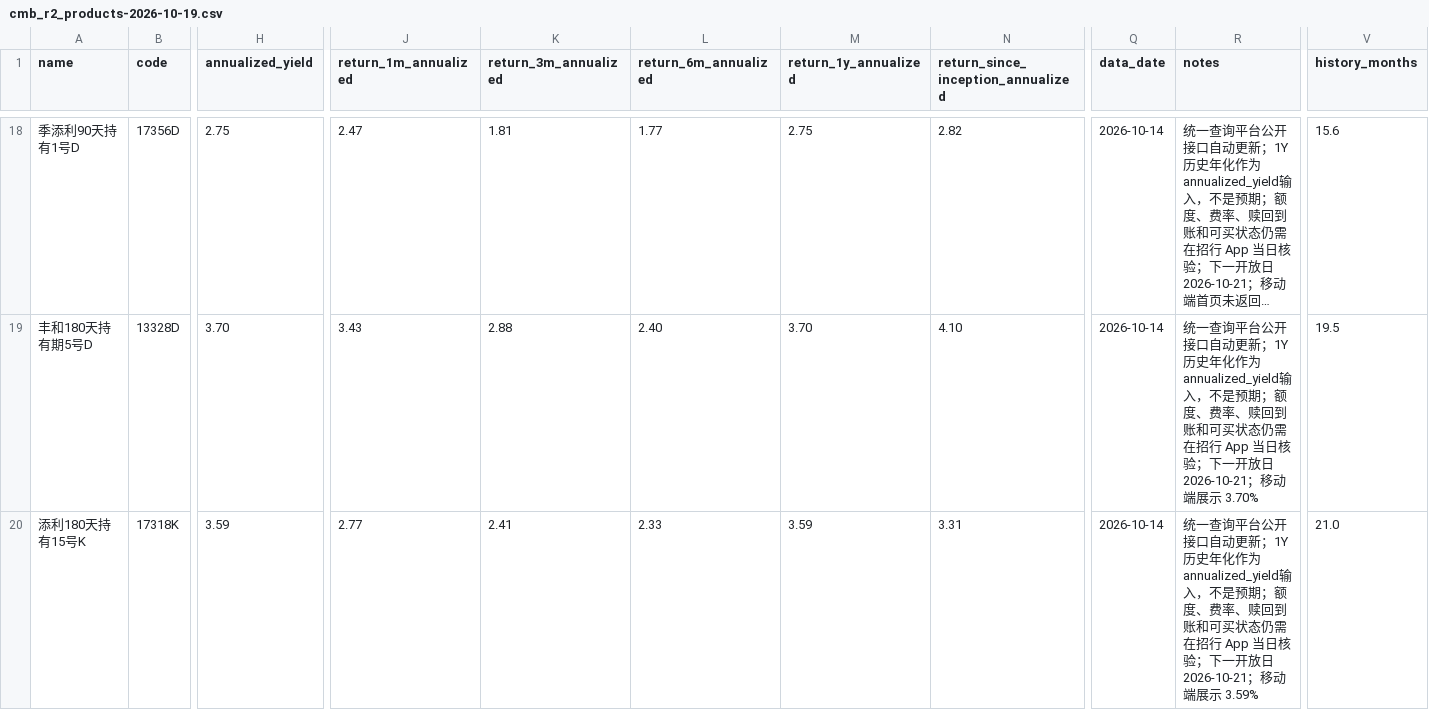
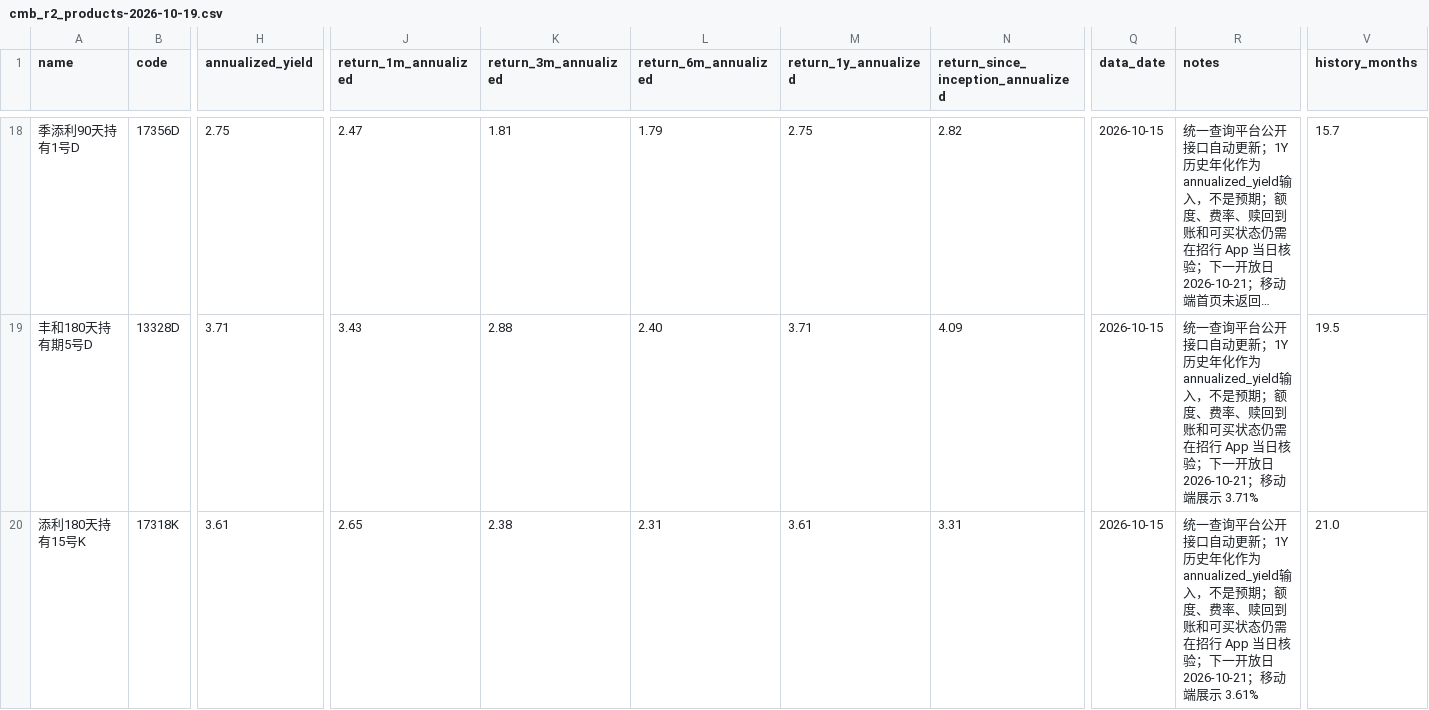
Before and after one commit to pjimming/qianduoduo, a CSV file: data/cmb_r2_products-2026-10-19.csv, drawn as a sheet; only a part is shown, gaps mark what is left out; long unchanged cells end in …; the diff covers the shown part only; the diff names each change by its address in the sheet, - before the commit and + after, or states it on an @@ line.

```diff
--- a/data/cmb_r2_products-2026-10-19.csv
+++ b/data/cmb_r2_products-2026-10-19.csv
-L18 (return_6m_annualized): 1.77
+L18 (return_6m_annualized): 1.79
-Q18:Q20 (data_date): 2026-10-14
+Q18:Q20 (data_date): 2026-10-15
-V18 (history_months): 15.6
+V18 (history_months): 15.7
-H19 (annualized_yield): 3.70
+H19 (annualized_yield): 3.71
-M19 (return_1y_annualized): 3.70
+M19 (return_1y_annualized): 3.71
-N19: 4.10
+N19: 4.09
-R19 (notes): …端展示 3.70%
+R19 (notes): …端展示 3.71%
-H20 (annualized_yield): 3.59
+H20 (annualized_yield): 3.61
-J20 (return_1m_annualized): 2.77
+J20 (return_1m_annualized): 2.65
-K20 (return_3m_annualized): 2.41
+K20 (return_3m_annualized): 2.38
-L20 (return_6m_annualized): 2.33
+L20 (return_6m_annualized): 2.31
-M20 (return_1y_annualized): 3.59
+M20 (return_1y_annualized): 3.61
-R20 (notes): …端展示 3.59%
+R20 (notes): …端展示 3.61%
```
Also changed, not shown: 70 edited cells elsewhere in this file, 31 other files.
